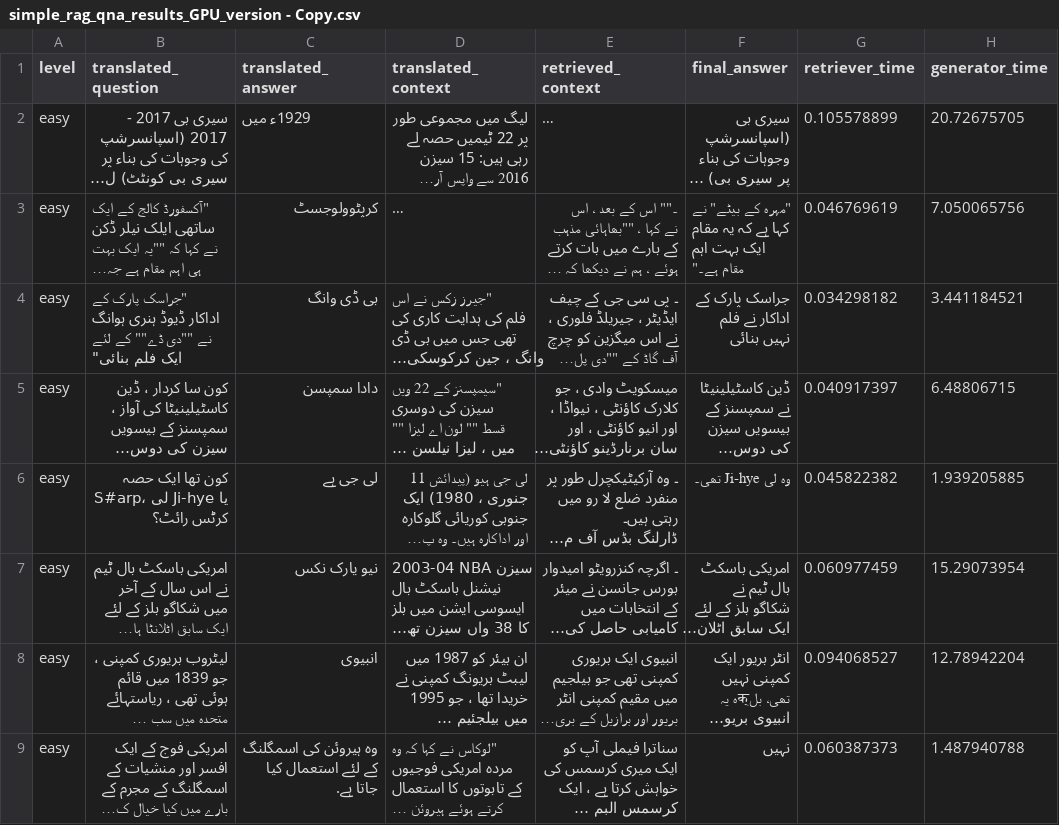
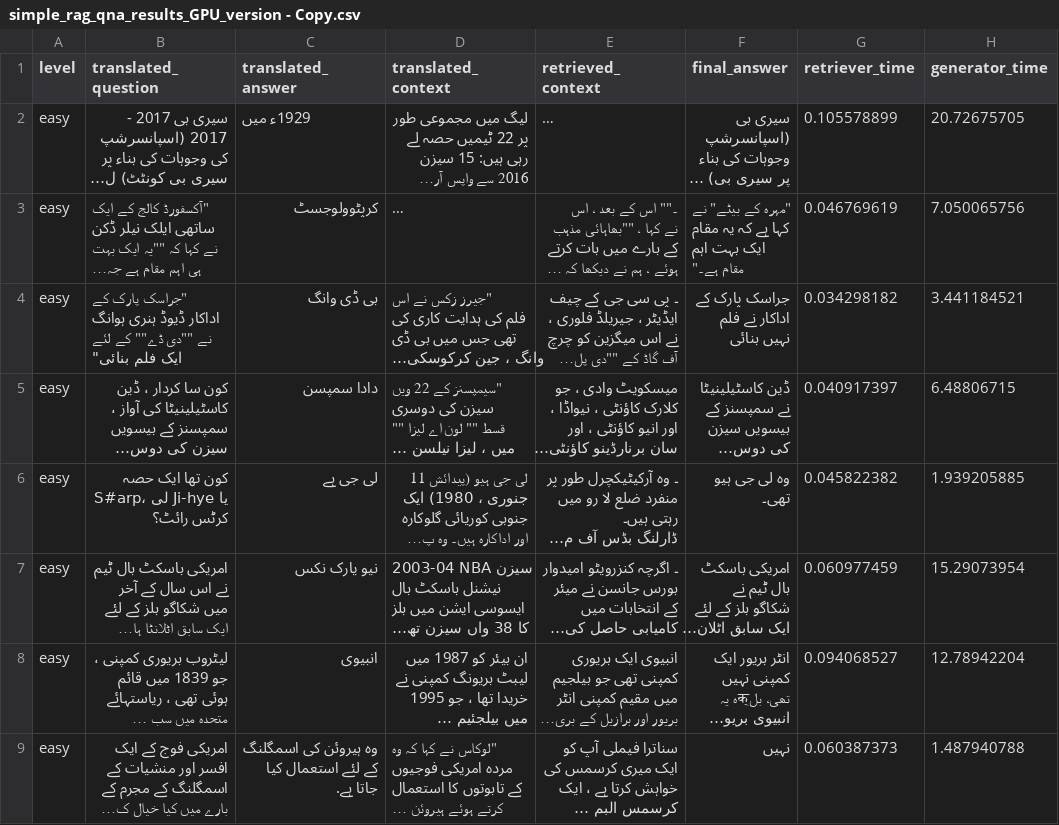
Before and after one commit to Hammad2910/MultiHop_Query_Handling_in_RAG, a CSV file: Multihop for Urdu/results/pipeline results/5884paras_598qna/copies/simple_rag_qna_results_GPU_version - Copy.csv, drawn as a sheet; only a part is shown; long unchanged cells end in …; the diff covers the shown part only; the diff names each change by its address in the sheet, - before the commit and + after, or states it on an @@ line.

Commit message:
copes made of results

```diff
--- a/Multihop for Urdu/results/pipeline results/5884paras_598qna/copies/simple_rag_qna_results_GPU_version - Copy.csv
+++ b/Multihop for Urdu/results/pipeline results/5884paras_598qna/copies/simple_rag_qna_results_GPU_version - Copy.csv
-F6 (final_answer): وہ لی Ji-hye تھی۔
+F6 (final_answer): وہ لی جی ہیو تھی۔
```
Also changed, not shown: 6 edited cells elsewhere in this file, Multihop for Urdu/results/pipeline results/5884paras_598qna/copies/LQR_processed_results - Copy.csv, 3 other files.
